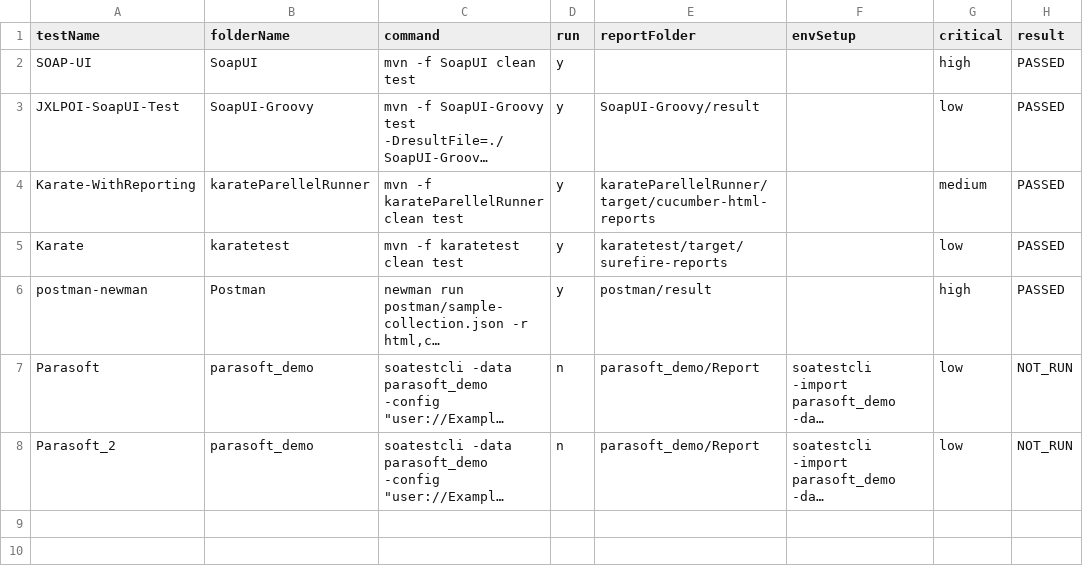
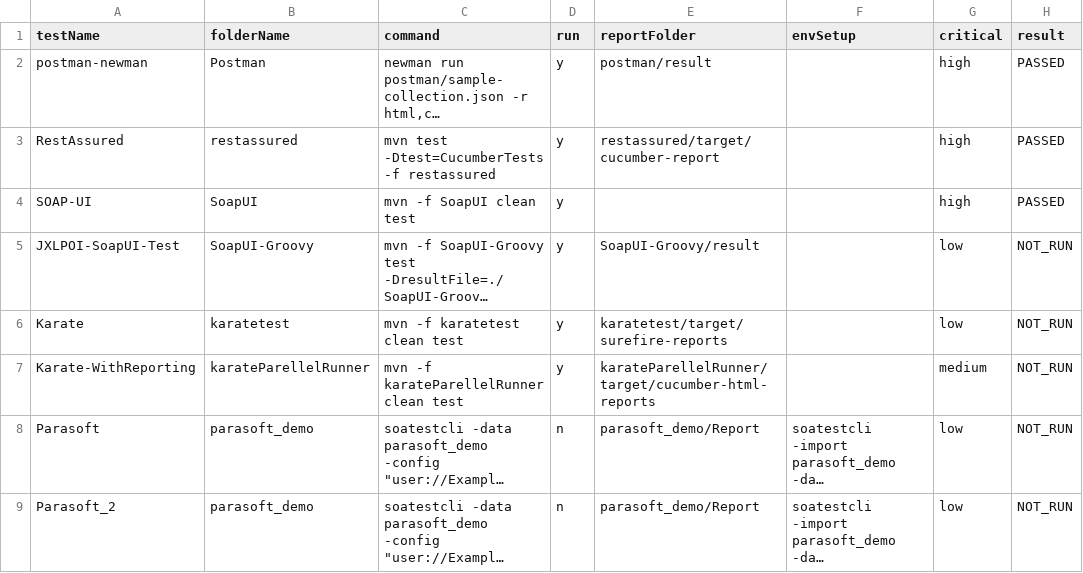
Before and after one commit to abhishekchh/dump_files, a CSV file: runResult.csv, drawn as a sheet; long unchanged cells end in …; removed rows and columns are numbered as before the commit, all else as after; the diff names each change by its address in the sheet, - before the commit and + after, or states it on an @@ line.

Commit message:
checking in run result from jenkins-Automation-TestRunner-74

```diff
--- a/runResult.csv
+++ b/runResult.csv
@@ row 6 moved to row 2: postman-newman @@
+row 3: RestAssured | restassured | mvn test -Dtest=CucumberTests -f restassured | y | restassured/target/cucumber-report |  | high | PASSED
-H5 (result): PASSED
+H5 (result): NOT_RUN
-row 4: Karate-WithReporting | karateParellelRunner | mvn -f karateParellelRunner clean test | y | karateParellelRunner/target/cucumber-html-reports |  | medium | PASSED
-H6 (result): PASSED
+H6 (result): NOT_RUN
+row 7: Karate-WithReporting | karateParellelRunner | mvn -f karateParellelRunner clean test | y | karateParellelRunner/target/cucumber-html-reports |  | medium | NOT_RUN
```
Also changed, not shown: 7 other files.
